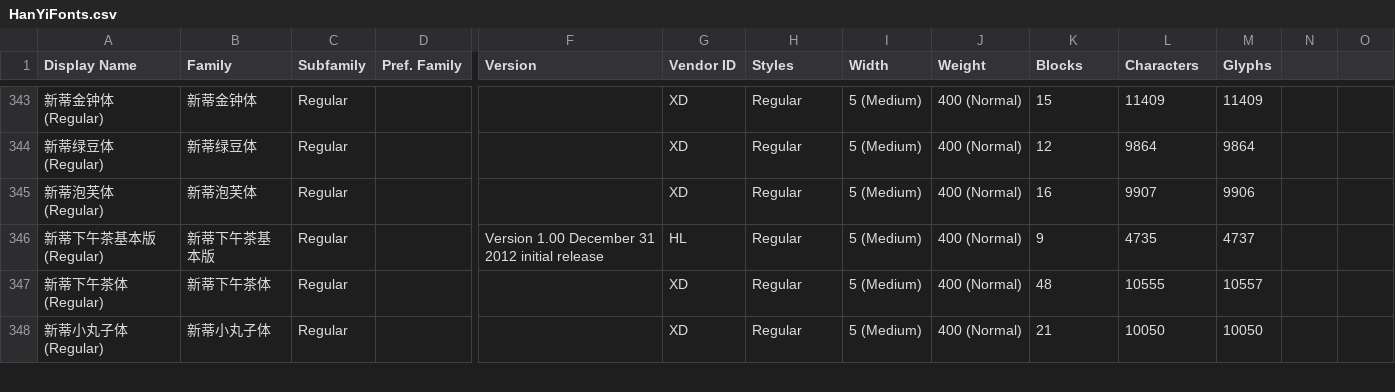
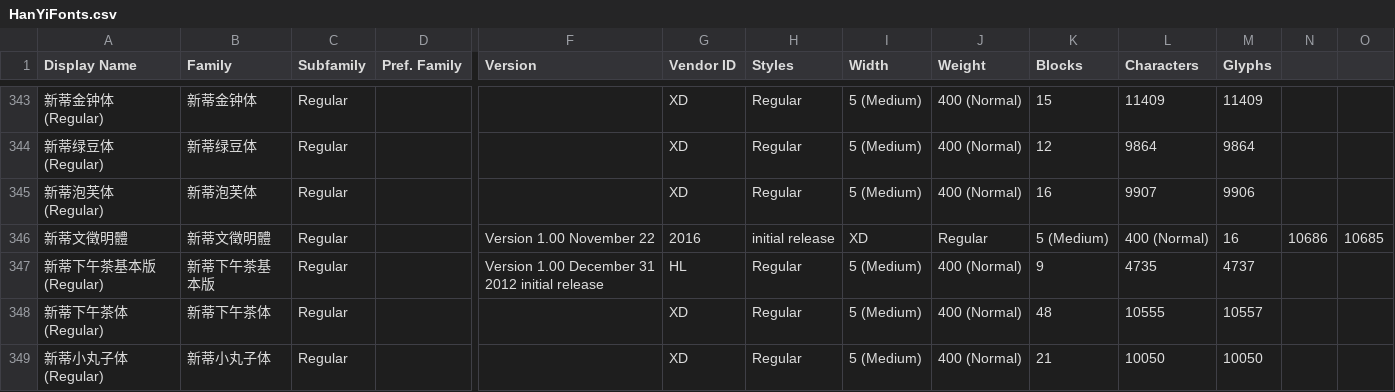
Before and after one commit to font-development/HanYiFonts, a CSV file: HanYiFonts.csv, drawn as a sheet; only a part is shown, gaps mark what is left out; rows hold the shown columns only; the diff names each change by its address in the sheet, - before the commit and + after, or states it on an @@ line.

Commit message:
字体上架:新蒂文徵明體

```diff
--- a/HanYiFonts.csv
+++ b/HanYiFonts.csv
+row 346: 新蒂文徵明體 | 新蒂文徵明體 | Regular |  | Version 1.00 November 22 | 2016 | initial release | XD | Regular | 5 (Medium) | 400 (Normal) | 16 | 10686 | 10685
```
Also changed, not shown: 2 other files.
